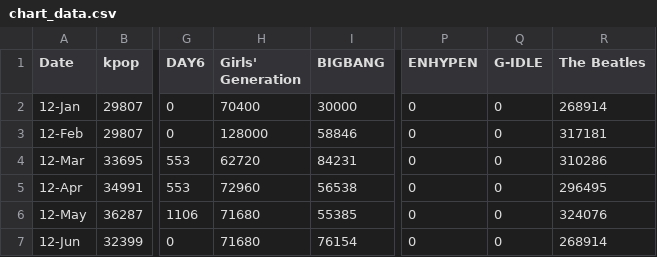
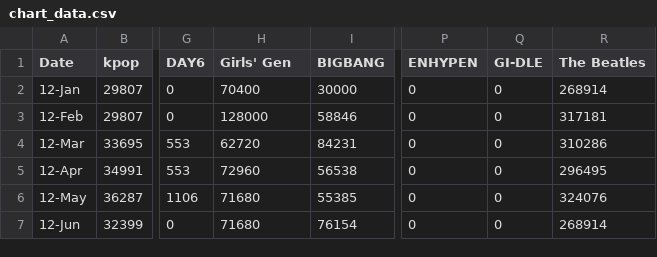
Before and after one commit to annieh195/Kpop-Data-Visualizations, a CSV file: map/chart_data.csv, drawn as a sheet; only a part is shown, gaps mark what is left out; the diff names each change by its address in the sheet, - before the commit and + after, or states it on an @@ line.

```diff
--- a/map/chart_data.csv
+++ b/map/chart_data.csv
-H1: Girls' Generation
+H1: Girls' Gen
-Q1: G-IDLE
+Q1: GI-DLE
```
Also changed, not shown: 2 other files.
